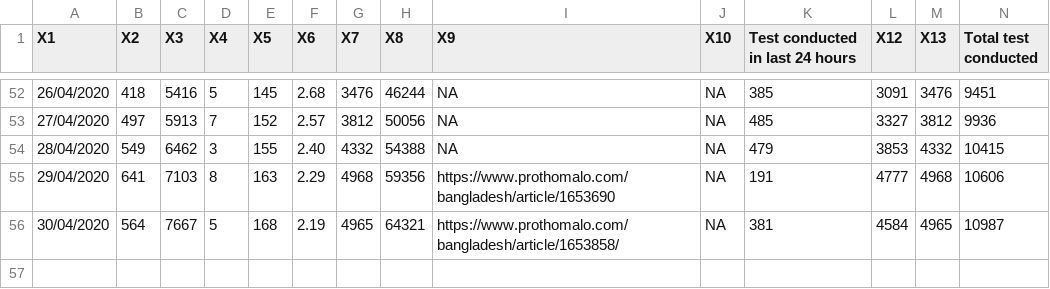
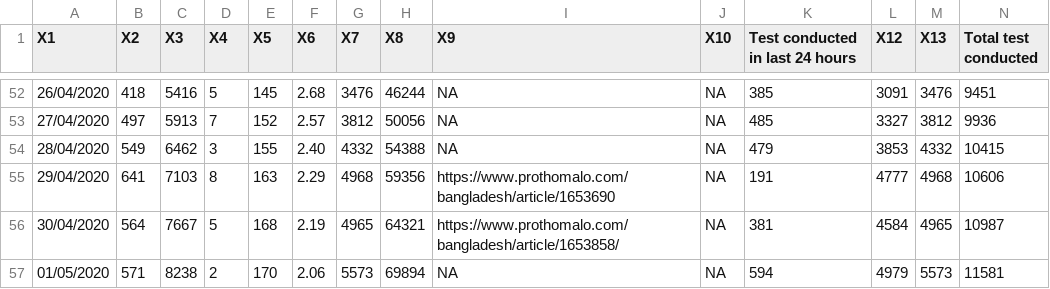
Before and after one commit to raheems/covid19, a CSV file: covid19_bd_unoff_cases.csv, drawn as a sheet; only a part is shown, gaps mark what is left out; rows hold the shown columns only; the diff names each change by its address in the sheet, - before the commit and + after, or states it on an @@ line.

```diff
--- a/covid19_bd_unoff_cases.csv
+++ b/covid19_bd_unoff_cases.csv
+row 57: 01/05/2020 | 571 | 8238 | 2 | 170 | 2.06 | 5573 | 69894 | NA | NA | 594 | 4979 | 5573 | 11581
```
Also changed, not shown: covid19_bd_unoff_deaths.csv, jhu_recovered_global.csv, 49 other files.
